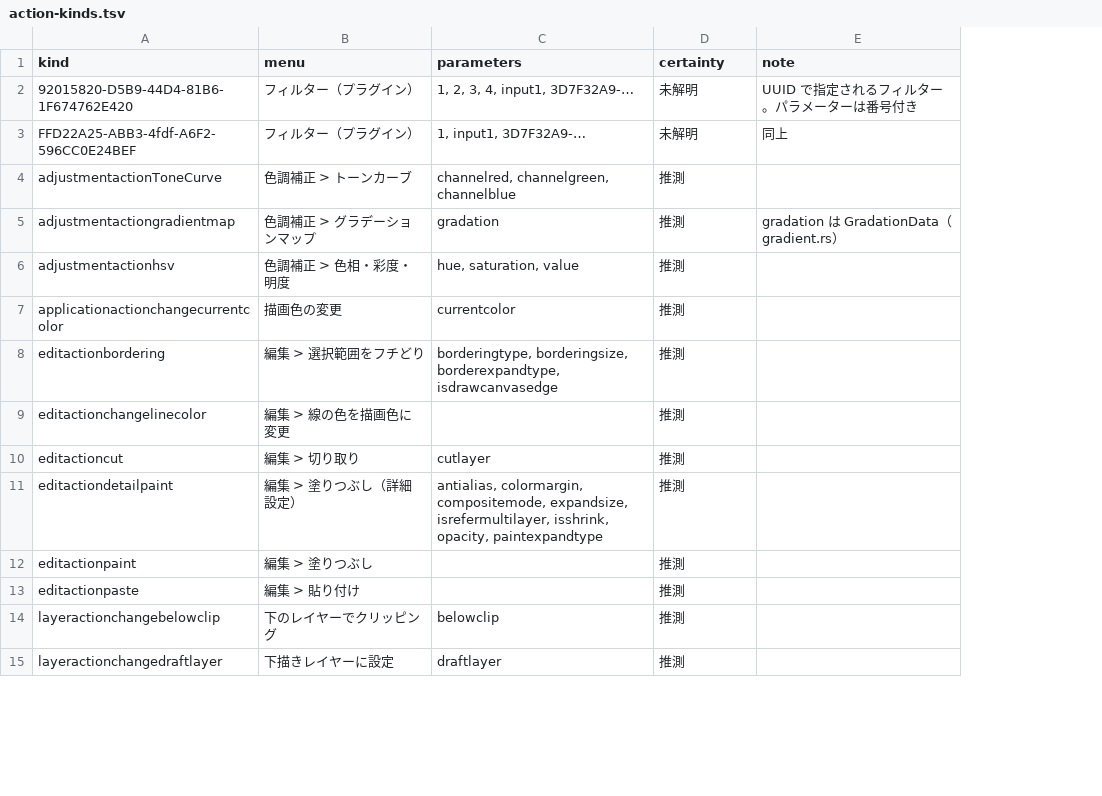
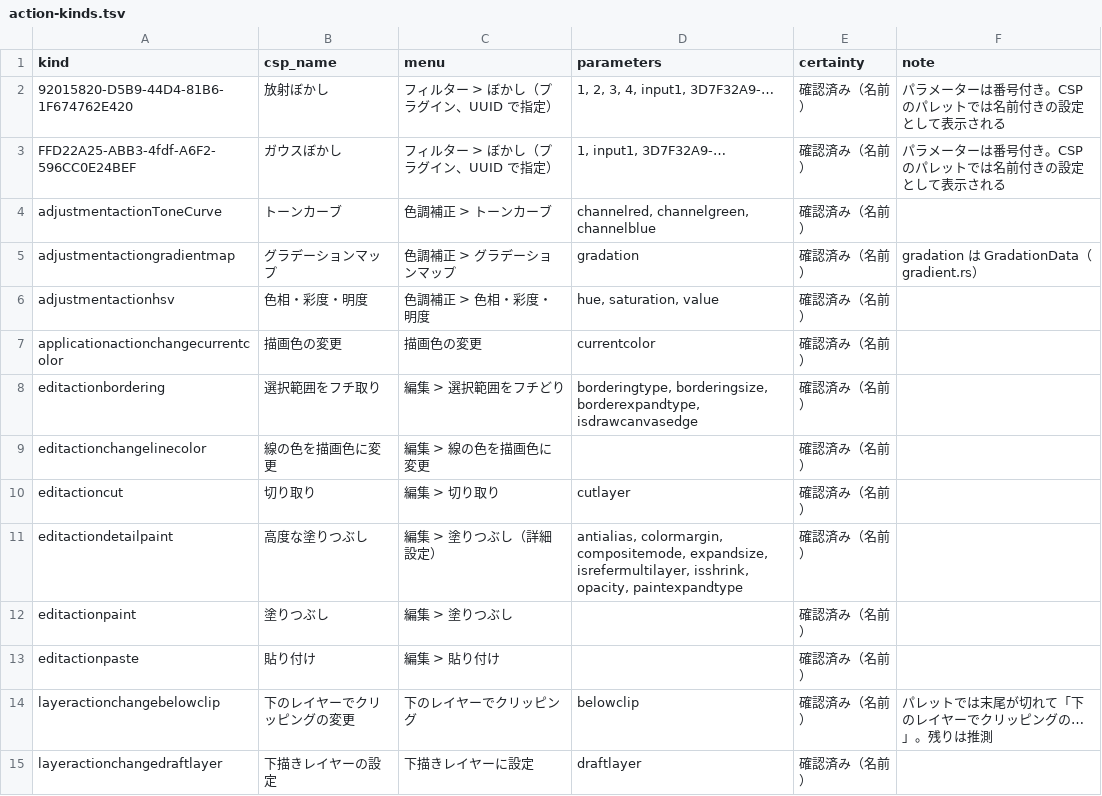
Before and after one commit to nanikasheila/CLIP_STUDIO_PAINT_Format, a TSV file: docs/assets/spec/action-kinds.tsv, drawn as a sheet; only a part is shown; addresses are those after the commit; the diff covers the shown part only; the diff names each change by its address in the sheet, - before the commit and + after, or states it on an @@ line.

```diff
--- a/docs/assets/spec/action-kinds.tsv
+++ b/docs/assets/spec/action-kinds.tsv
+column B (csp_name), rows 2-15: 放射ぼかし | ガウスぼかし | トーンカーブ | グラデーションマップ | 色相・彩度・明度 | 描画色の変更 | 選択範囲をフチ取り | 線の色を描画色に変更 | 切り取り | 高度な塗りつぶし | 塗りつぶし | 貼り付け | 下のレイヤーでクリッピングの変更 | 下描きレイヤーの設定
-C2:C3 (menu): フィルター（プラグイン）
+C2:C3 (menu): フィルター > ぼかし（プラグイン、UUID で指定）
-E2:E3 (certainty): 未解明
+E2:E3 (certainty): 確認済み（名前）
-F2 (note): UUID で指定されるフィルター。パラメーターは番号付き
+F2 (note): パラメーターは番号付き。CSP のパレットでは名前付きの設定として表示される
-F3 (note): 同上
+F3 (note): パラメーターは番号付き。CSP のパレットでは名前付きの設定として表示される
-E4:E15 (certainty): 推測
+E4:E15 (certainty): 確認済み（名前）
-F14 (note): (empty)
+F14 (note): パレットでは末尾が切れて「下のレイヤーでクリッピングの…」。残りは推測
```
Also changed, not shown: 26 edited cells elsewhere in this file, 6 other files.
